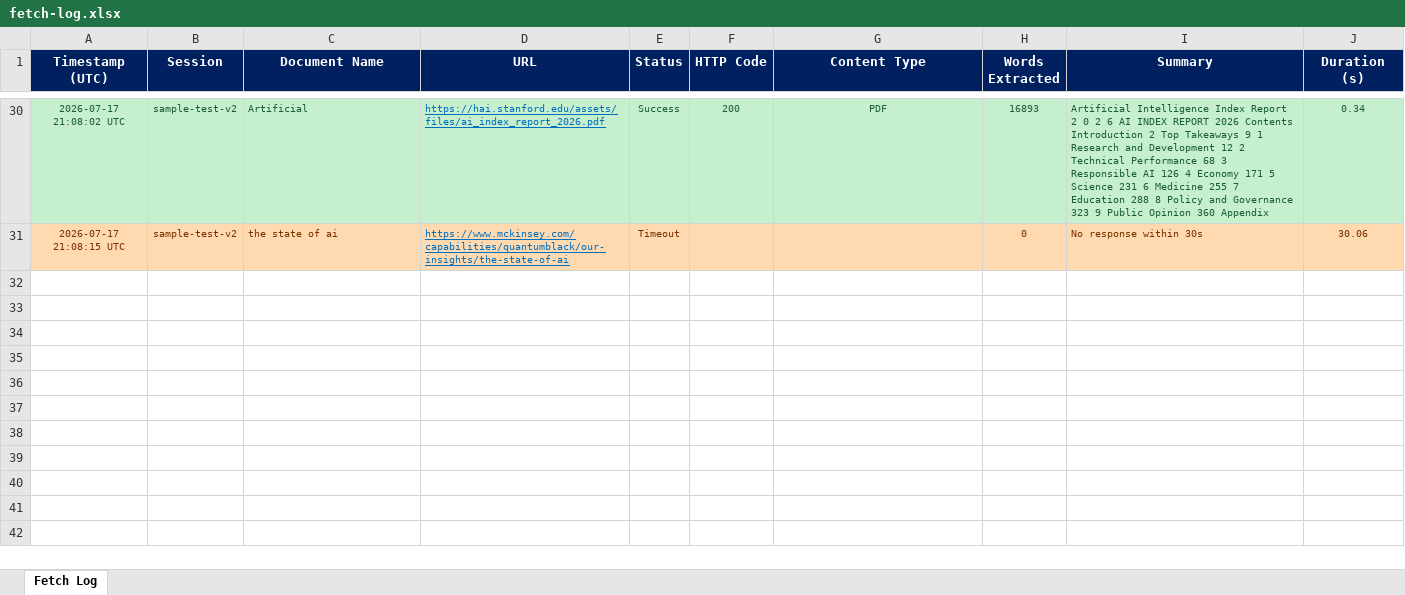
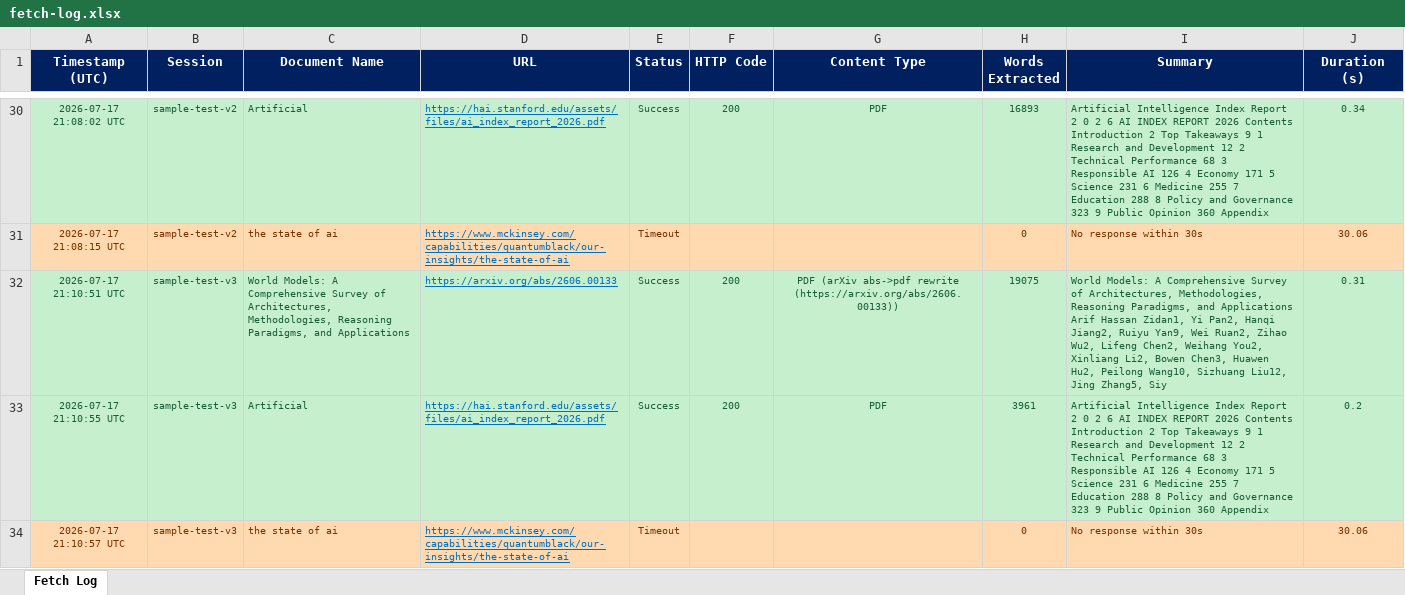
Before and after one commit to betodon96-svg/sai-workflow-app, an Excel workbook: research-logs/fetch-log.xlsx, sheet Fetch Log, drawn as a sheet; only a part is shown, gaps mark what is left out; values as stored, in another font and other column widths than the file's, no borders; the diff names each change by its address in the sheet, - before the commit and + after, or states it on an @@ line.

```diff
--- a/research-logs/fetch-log.xlsx (sheet Fetch Log)
+++ b/research-logs/fetch-log.xlsx (sheet Fetch Log)
+row 32: 2026-07-17 21:10:51 UTC | sample-test-v3 | World Models: A Comprehensive Survey of Architectures, Methodologies, Reasoning Paradigms, and Applications | https://arxiv.org/abs/2606.00133 | Success | 200 | PDF (arXiv abs->pdf rewrite (https://arxiv.org/abs/2606.00133)) | 19075 | World Models: A Comprehensive Survey of Architectures, Methodologies, Reasoning Paradigms, and Applications Arif Hassan Zidan1, Yi Pan2, Hanqi Jiang2, Ruiyu Yan9, Wei Ruan2, Zihao Wu2, Lifeng Chen2, Weihang You2, Xinliang Li2, Bowen Chen3, Huawen Hu2, Peilong Wang10, Sizhuang Liu12, Jing Zhang5, Siy | 0.31
+row 33: 2026-07-17 21:10:55 UTC | sample-test-v3 | Artificial | https://hai.stanford.edu/assets/files/ai_index_report_2026.pdf | Success | 200 | PDF | 3961 | Artificial Intelligence Index Report 2 0 2 6 AI INDEX REPORT 2026 Contents Introduction 2 Top Takeaways 9 1 Research and Development 12 2 Technical Performance 68 3 Responsible AI 126 4 Economy 171 5 Science 231 6 Medicine 255 7 Education 288 8 Policy and Governance 323 9 Public Opinion 360 Appendix | 0.2
+row 34: 2026-07-17 21:10:57 UTC | sample-test-v3 | the state of ai | https://www.mckinsey.com/capabilities/quantumblack/our-insights/the-state-of-ai | Timeout |  |  | 0 | No response within 30s | 30.06
```
Also changed, not shown: 2 other files.
